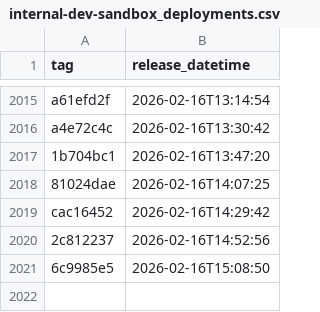
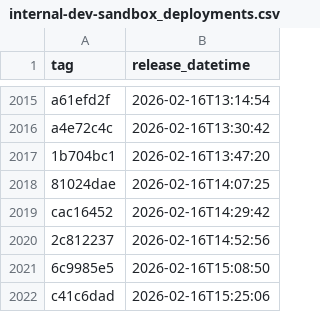
Before and after one commit to NHSDigital/eps-prescription-status-update-api, a CSV file: _data/internal-dev-sandbox_deployments.csv, drawn as a sheet; only a part is shown, gaps mark what is left out.

```diff
--- a/_data/internal-dev-sandbox_deployments.csv
+++ b/_data/internal-dev-sandbox_deployments.csv
@@ -2021 +2021,2 @@ cac16452,2026-02-16T14:29:42
 6c9985e5,2026-02-16T15:08:50
+c41c6dad,2026-02-16T15:25:06
```
Also changed, not shown: 1 other file.
